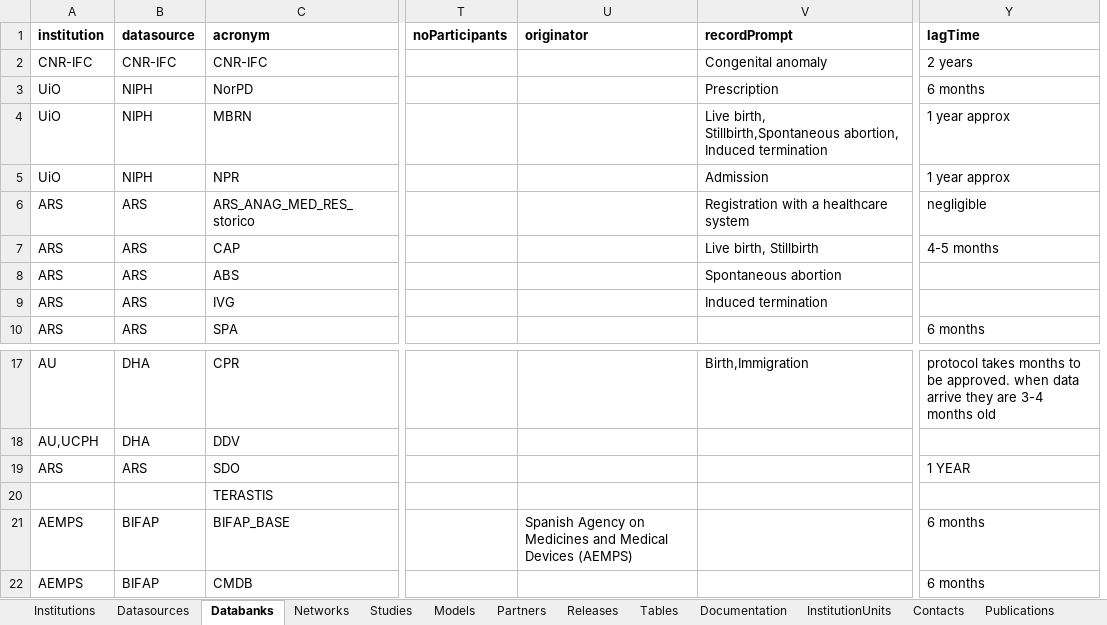
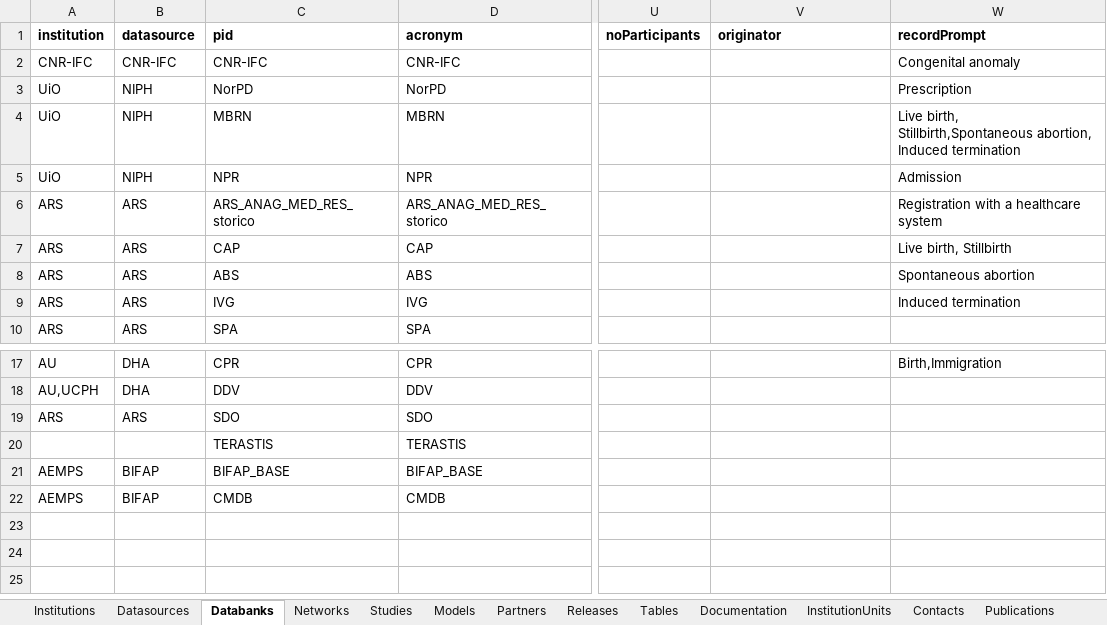
Before and after one commit to molgenis/molgenis-emx2, an Excel workbook: data/datacatalogue/Conception.xlsx, sheet Databanks, drawn as a sheet; only a part is shown, gaps mark what is left out; values as stored, in another font and other column widths than the file's, no borders; removed rows and columns are numbered as before the commit, all else as after; the diff names each change by its address in the sheet, - before the commit and + after, or states it on an @@ line.

Commit message:
test[catalogue]: small extensions to example data

```diff
--- a/data/datacatalogue/Conception.xlsx (sheet Databanks)
+++ b/data/datacatalogue/Conception.xlsx (sheet Databanks)
+column C (pid), rows 2-10: CNR-IFC | NorPD | MBRN | NPR | ARS_ANAG_MED_RES_storico | CAP | ABS | IVG | SPA; rows 17-22: CPR | DDV | SDO | TERASTIS | BIFAP_BASE | CMDB
-column Y (lagTime), rows 2-10: 2 years | 6 months | 1 year approx | 1 year approx | negligible | 4-5 months |  |  | 6 months; rows 17-22: protocol takes months to be approved. when data arrive they are 3-4 months old |  | 1 YEAR |  | 6 months | 6 months
-V21 (originator): Spanish Agency on Medicines and Medical Devices (AEMPS)
+V21 (originator): (empty)
```
Also changed, not shown: sheet Models, sheet Networks, sheet Studies, sheet Institutions, sheet Datasources, other sheet tabs, 3 other files.
